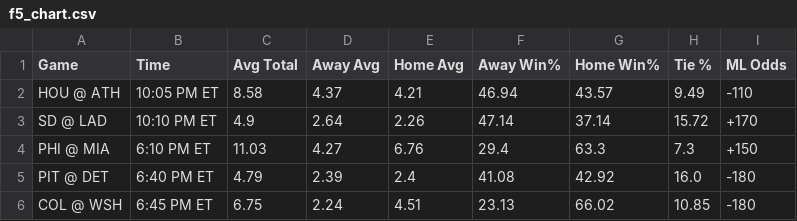
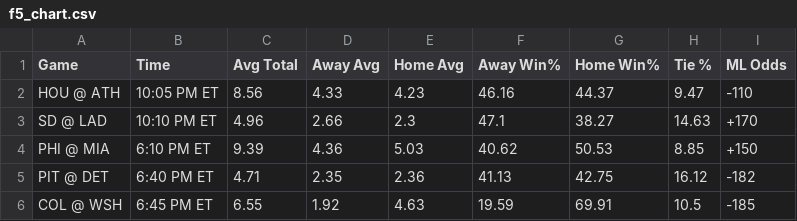
Before and after one commit to bena618/MLB_Models, a CSV file: Outputs/f5_chart.csv, drawn as a sheet; only a part is shown; the diff covers the shown part only.

Commit message:
Workflow updating NRFIs.png, F5.png, nrfi_yrfi_picks.csv, and f5_chart.csv

```diff
--- a/Outputs/f5_chart.csv
+++ b/Outputs/f5_chart.csv
@@ -1,6 +1,6 @@
 Game,Time,Avg Total,Away Avg,Home Avg,Away Win%,Home Win%,Tie %,ML Odds
-HOU @ ATH,10:05 PM ET,8.58,4.37,4.21,46.94,43.57,9.49,-110
-SD @ LAD,10:10 PM ET,4.9,2.64,2.26,47.14,37.14,15.72,+170
-PHI @ MIA,6:10 PM ET,11.03,4.27,6.76,29.4,63.3,7.3,+150
-PIT @ DET,6:40 PM ET,4.79,2.39,2.4,41.08,42.92,16.0,-180
-COL @ WSH,6:45 PM ET,6.75,2.24,4.51,23.13,66.02,10.85,-180
+HOU @ ATH,10:05 PM ET,8.56,4.33,4.23,46.16,44.37,9.47,-110
+SD @ LAD,10:10 PM ET,4.96,2.66,2.3,47.1,38.27,14.63,+170
+PHI @ MIA,6:10 PM ET,9.39,4.36,5.03,40.62,50.53,8.85,+150
+PIT @ DET,6:40 PM ET,4.71,2.35,2.36,41.13,42.75,16.12,-182
+COL @ WSH,6:45 PM ET,6.55,1.92,4.63,19.59,69.91,10.5,-185
```
Also changed, not shown: 57 edited cells elsewhere in this file, Outputs/nrfi_yrfi_picks.csv, 2 other files.
